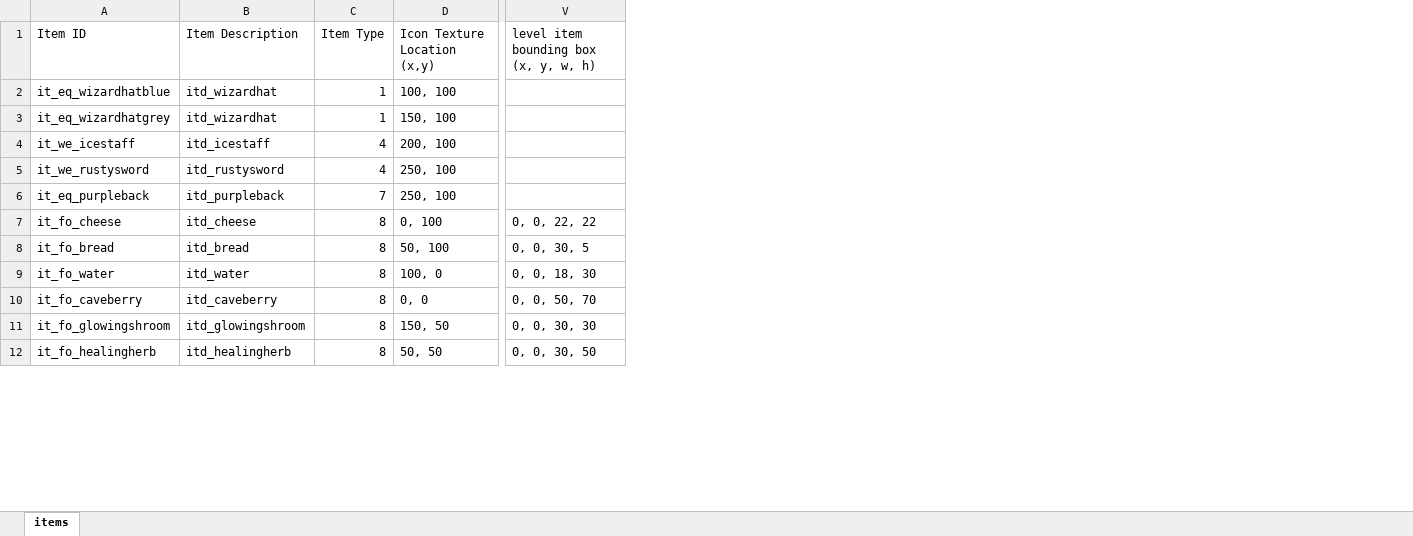
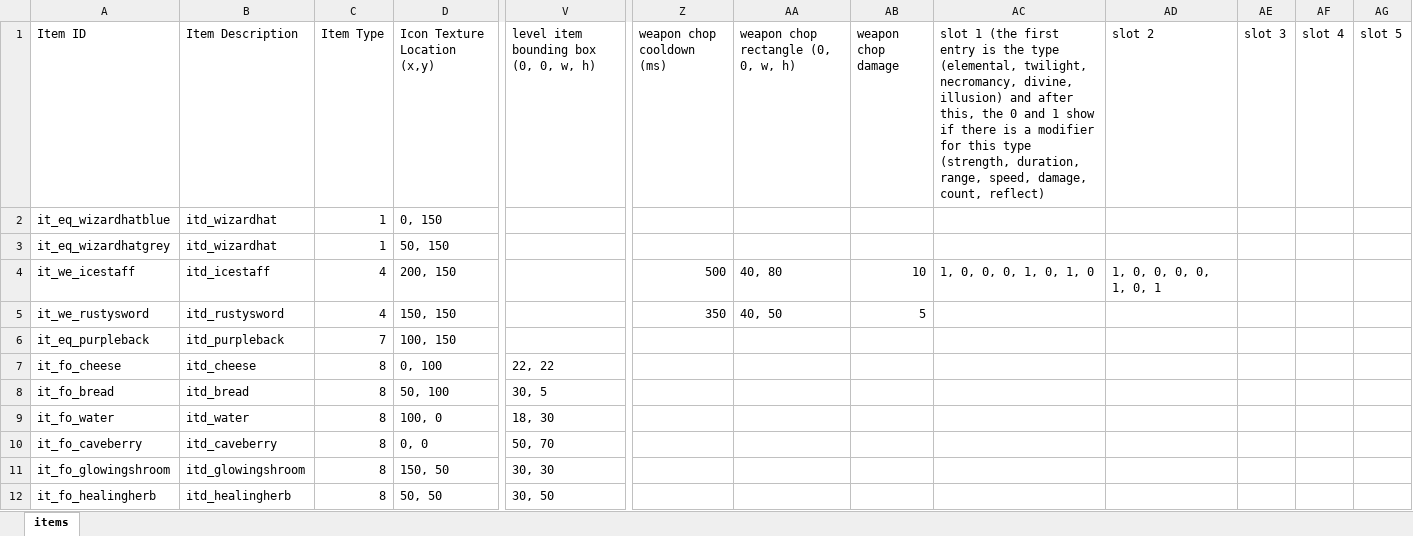
Before and after one commit to tizian/Cendric2, an Excel workbook: res/items.xlsx, sheet items, drawn as a sheet; only a part is shown, gaps mark what is left out; values as stored, in another font and other column widths than the file's, no borders; removed rows and columns are numbered as before the commit, all else as after; the diff names each change by its address in the sheet, - before the commit and + after, or states it on an @@ line.

Commit message:
renamed spell color to spell type added key to spell slots & spell beans drew new icons for equipment items preparing for weapon spell slots...

```diff
--- a/res/items.xlsx (sheet items)
+++ b/res/items.xlsx (sheet items)
-column V, rows 1-12: level item bounding box (x, y, w, h) |  |  |  |  |  | 0, 0, 22, 22 | 0, 0, 30, 5 | 0, 0, 18, 30 | 0, 0, 50, 70 | 0, 0, 30, 30 | 0, 0, 30, 50
+column V, rows 1-12: level item bounding box (0, 0, w, h) |  |  |  |  |  | 22, 22 | 30, 5 | 18, 30 | 50, 70 | 30, 30 | 30, 50
+column Z (weapon chop cooldown (ms)), rows 4-5: 500 | 350
+column AA, rows 1-5: weapon chop rectangle (0, 0, w, h) |  |  | 40, 80 | 40, 50
+column AB (weapon chop damage), rows 4-5: 10 | 5
+column AC, rows 1-4: slot 1 (the first entry is the type (elemental, twilight, necromancy, divine, illusion) and after this, the 0 and 1 show if there is a modifier for this type (strength, duration, range, speed, damage, count, reflect) |  |  | 1, 0, 0, 0, 1, 0, 1, 0
+column AD (slot 2), row 4: 1, 0, 0, 0, 0, 1, 0, 1
+column AE (slot 3), empty
+column AF (slot 4), empty
+column AG (slot 5), empty
-D2 (Icon Texture Location (x,y)): 100, 100
+D2 (Icon Texture Location (x,y)): 0, 150
-D3 (Icon Texture Location (x,y)): 150, 100
+D3 (Icon Texture Location (x,y)): 50, 150
-D4 (Icon Texture Location (x,y)): 200, 100
+D4 (Icon Texture Location (x,y)): 200, 150
-D5 (Icon Texture Location (x,y)): 250, 100
+D5 (Icon Texture Location (x,y)): 150, 150
-D6 (Icon Texture Location (x,y)): 250, 100
+D6 (Icon Texture Location (x,y)): 100, 150
```
Also changed, not shown: 13 other files.
